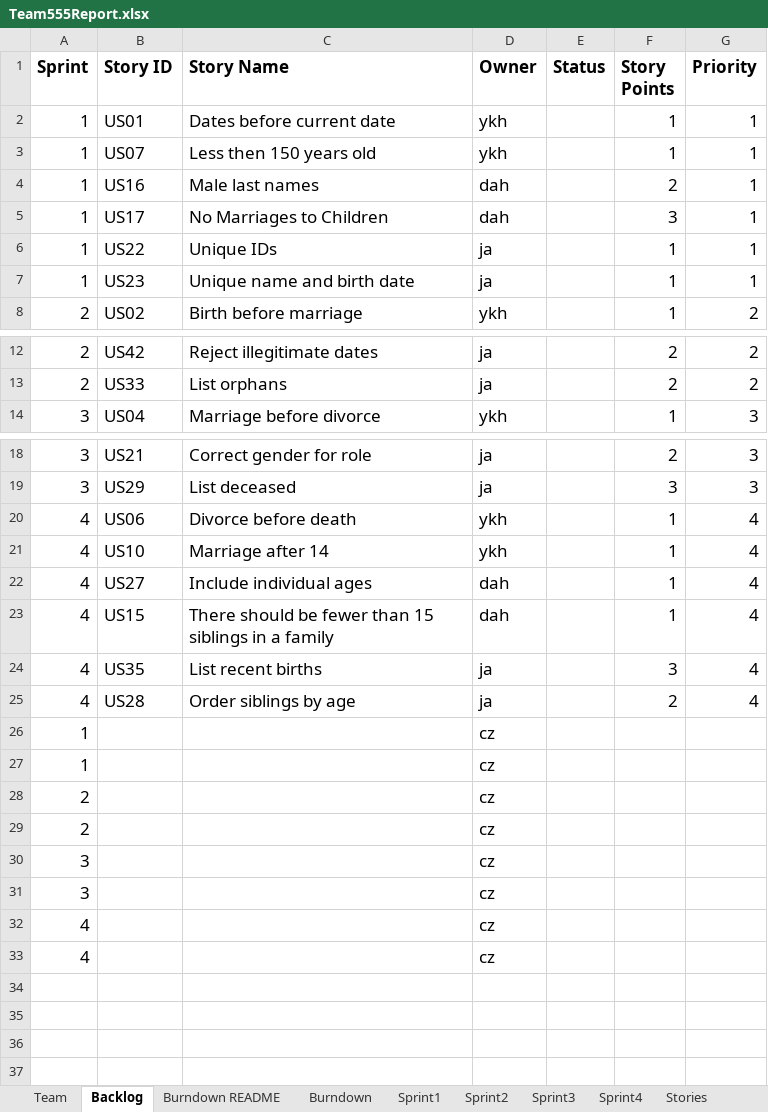
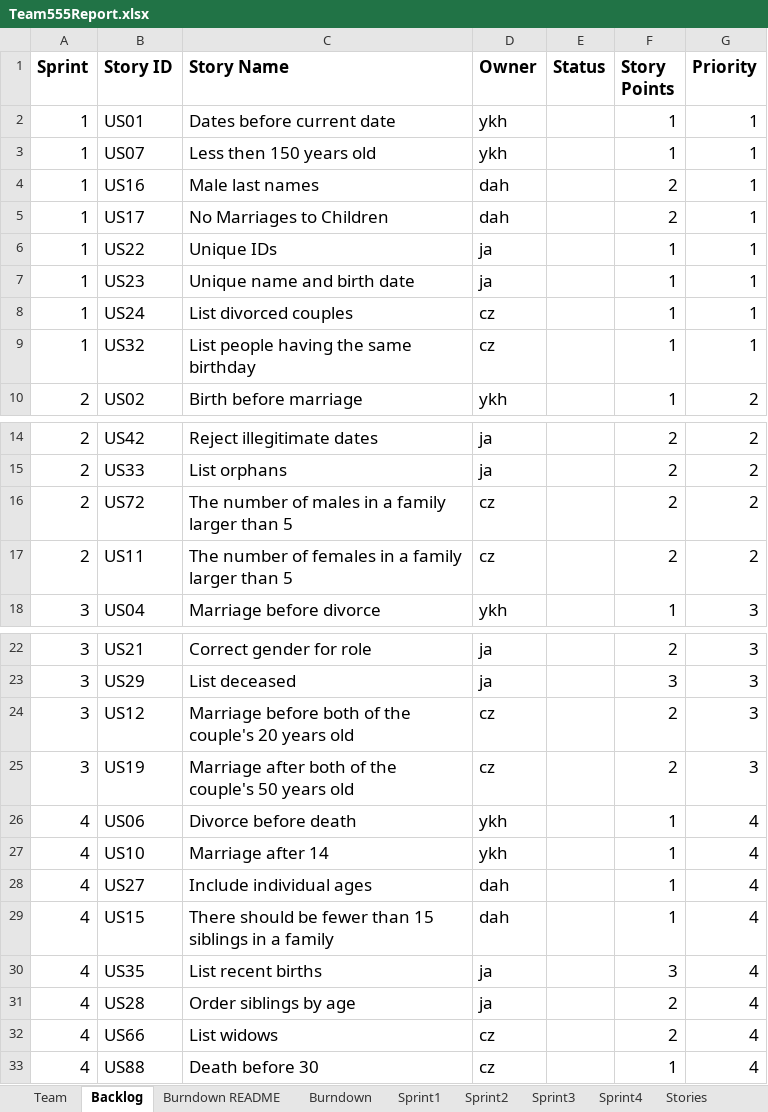
Before and after one commit to daharrington1/CS555W, an Excel workbook: Docs/Team555Report.xlsx, sheet Backlog, drawn as a sheet; only a part is shown, gaps mark what is left out; values as stored, in another font and other column widths than the file's, no borders; charts and pictures not drawn; removed rows and columns are numbered as before the commit, all else as after; the diff names each change by its address in the sheet, - before the commit and + after, or states it on an @@ line.

```diff
--- a/Docs/Team555Report.xlsx (sheet Backlog)
+++ b/Docs/Team555Report.xlsx (sheet Backlog)
-F5 (Story Points): 3
+F5 (Story Points): 2
+row 8: 1 | US24 | List divorced couples | cz |  | 1 | 1
+row 9: 1 | US32 | List people having the same birthday | cz |  | 1 | 1
+row 16: 2 | US72 | The number of males in a family larger than 5 | cz |  | 2 | 2
+row 17: 2 | US11 | The number of females in a family larger than 5 | cz |  | 2 | 2
+row 24: 3 | US12 | Marriage before both of the couple's 20 years old | cz |  | 2 | 3
+row 25: 3 | US19 | Marriage after both of the couple's 50 years old | cz |  | 2 | 3
-row 26: 1 |  |  | cz
-row 27: 1 |  |  | cz
-row 28: 2 |  |  | cz
-row 29: 2 |  |  | cz
-row 30: 3 |  |  | cz
-row 31: 3 |  |  | cz
-row 32: 4 |  |  | cz
-row 33: 4 |  |  | cz
+row 32: 4 | US66 | List widows | cz |  | 2 | 4
+row 33: 4 | US88 | Death before 30 | cz |  | 1 | 4
```
Also changed, not shown: sheet Sprint1, sheet Team, charts or pictures, 4 other files.
